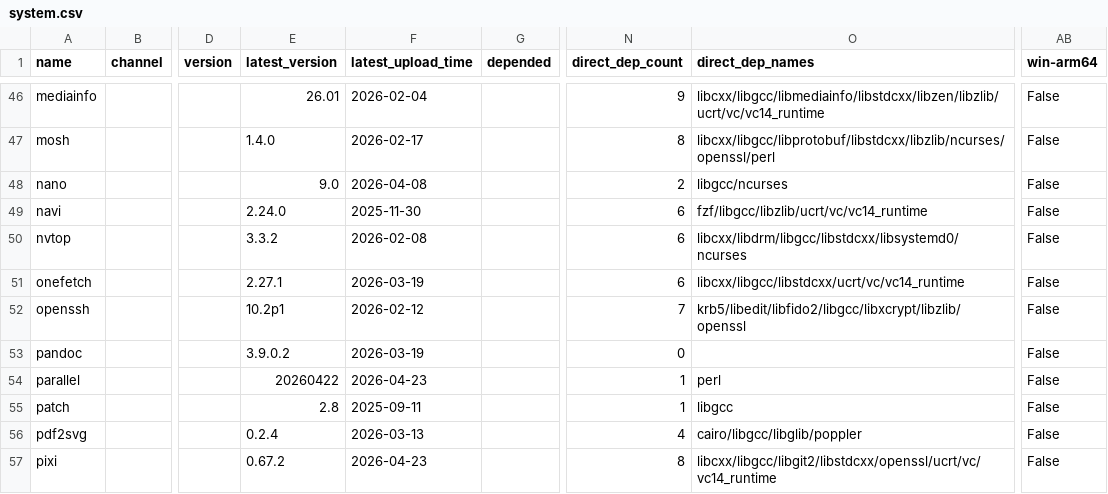
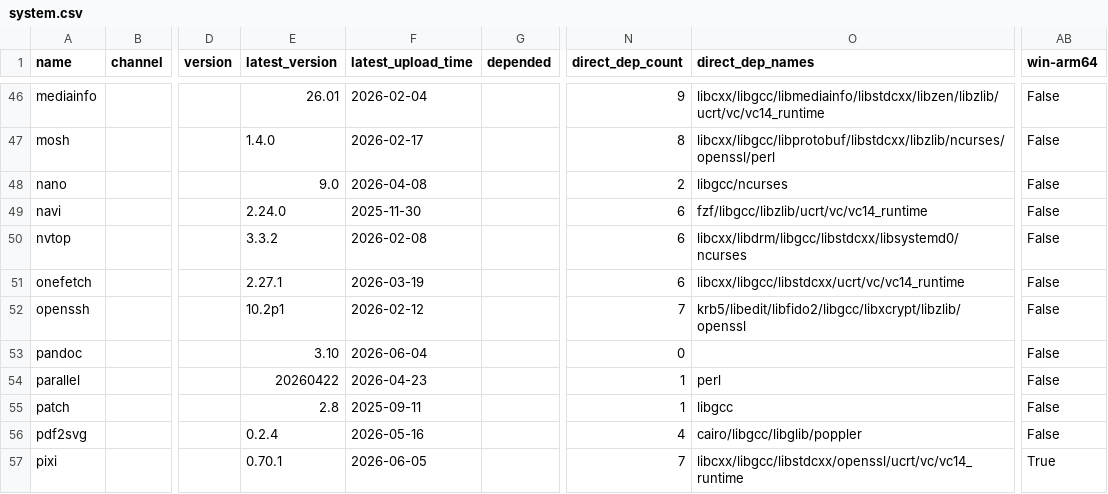
Before and after one commit to ickc/bootstrapping-os-environments, a CSV file: conda/system.csv, drawn as a sheet; only a part is shown, gaps mark what is left out; the diff covers the shown part only; the diff names each change by its address in the sheet, - before the commit and + after, or states it on an @@ line.

```diff
--- a/conda/system.csv
+++ b/conda/system.csv
-E53 (latest_version): 3.9.0.2
+E53 (latest_version): 3.10
-F53 (latest_upload_time): 2026-03-19
+F53 (latest_upload_time): 2026-06-04
-F56 (latest_upload_time): 2026-03-13
+F56 (latest_upload_time): 2026-05-16
-E57 (latest_version): 0.67.2
+E57 (latest_version): 0.70.1
-F57 (latest_upload_time): 2026-04-23
+F57 (latest_upload_time): 2026-06-05
-N57 (direct_dep_count): 8
+N57 (direct_dep_count): 7
-O57 (direct_dep_names): libcxx/libgcc/libgit2/libstdcxx/openssl/ucrt/vc/vc14_runtime
+O57 (direct_dep_names): libcxx/libgcc/libstdcxx/openssl/ucrt/vc/vc14_runtime
-AB57 (win-arm64): False
+AB57 (win-arm64): True
```
Also changed, not shown: 36 edited cells elsewhere in this file.
